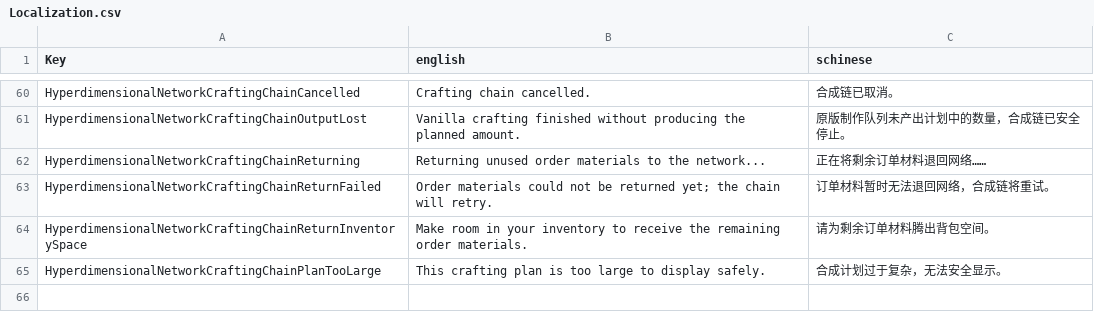
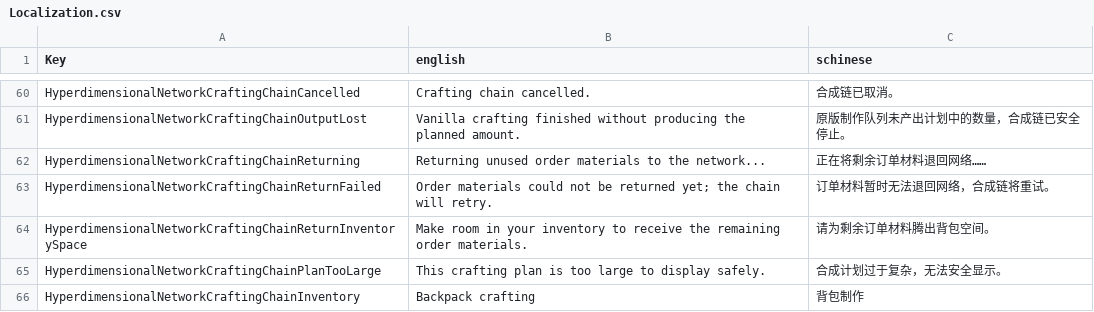
Before and after one commit to NzothR/HyperdimensionalNetwork, a CSV file: Config/Localization.csv, drawn as a sheet; only a part is shown, gaps mark what is left out; the diff names each change by its address in the sheet, - before the commit and + after, or states it on an @@ line.

Commit message:
fix(crafting-chain): square tree nodes and preview recipe ingredients

```diff
--- a/Config/Localization.csv
+++ b/Config/Localization.csv
+row 66: HyperdimensionalNetworkCraftingChainInventory | Backpack crafting | 背包制作
```
Also changed, not shown: 6 other files.
